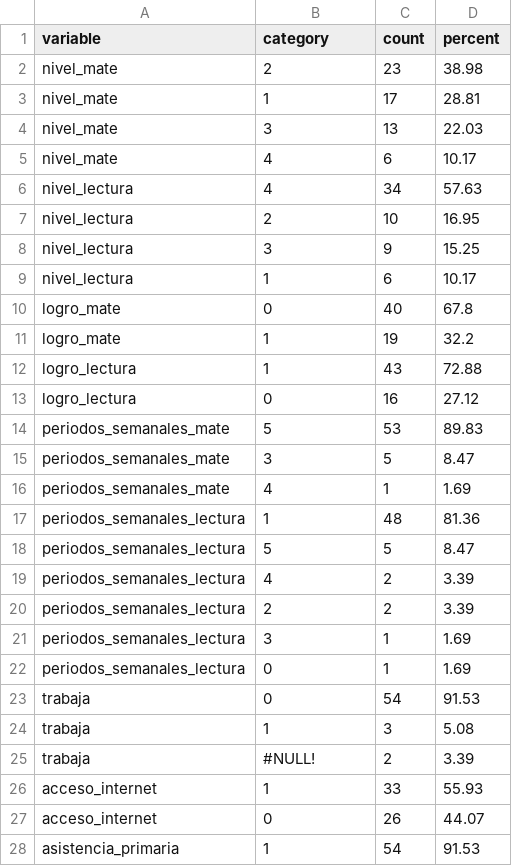
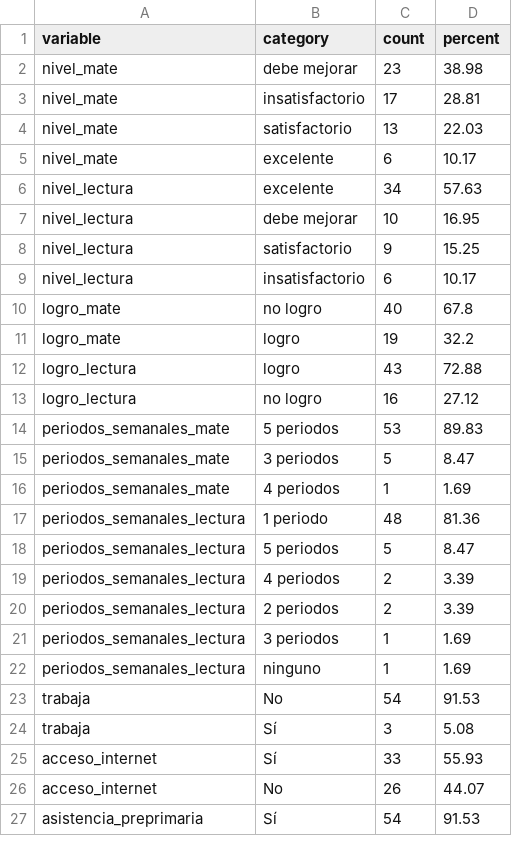
Before and after one commit to LuisMontenegro21/Horas-ext, a CSV file: Extracted_data/metrics/2017_Grad-Version_Internet.xlsx_filtered__metrics.csv, drawn as a sheet; only a part is shown; the diff covers the shown part only.

```diff
--- a/Extracted_data/metrics/2017_Grad-Version_Internet.xlsx_filtered__metrics.csv
+++ b/Extracted_data/metrics/2017_Grad-Version_Internet.xlsx_filtered__metrics.csv
@@ -1,28 +1,27 @@
 variable,category,count,percent
-nivel_mate,2,23,38.98
-nivel_mate,1,17,28.81
-nivel_mate,3,13,22.03
-nivel_mate,4,6,10.17
-nivel_lectura,4,34,57.63
-nivel_lectura,2,10,16.95
-nivel_lectura,3,9,15.25
-nivel_lectura,1,6,10.17
-logro_mate,0,40,67.8
-logro_mate,1,19,32.2
-logro_lectura,1,43,72.88
-logro_lectura,0,16,27.12
-periodos_semanales_mate,5,53,89.83
-periodos_semanales_mate,3,5,8.47
-periodos_semanales_mate,4,1,1.69
-periodos_semanales_lectura,1,48,81.36
-periodos_semanales_lectura,5,5,8.47
-periodos_semanales_lectura,4,2,3.39
-periodos_semanales_lectura,2,2,3.39
-periodos_semanales_lectura,3,1,1.69
-periodos_semanales_lectura,0,1,1.69
-trabaja,0,54,91.53
-trabaja,1,3,5.08
-trabaja,#NULL!,2,3.39
-acceso_internet,1,33,55.93
-acceso_internet,0,26,44.07
-asistencia_primaria,1,54,91.53
+nivel_mate,debe mejorar,23,38.98
+nivel_mate,insatisfactorio,17,28.81
+nivel_mate,satisfactorio,13,22.03
+nivel_mate,excelente,6,10.17
+nivel_lectura,excelente,34,57.63
+nivel_lectura,debe mejorar,10,16.95
+nivel_lectura,satisfactorio,9,15.25
+nivel_lectura,insatisfactorio,6,10.17
+logro_mate,no logro,40,67.8
+logro_mate,logro,19,32.2
+logro_lectura,logro,43,72.88
+logro_lectura,no logro,16,27.12
+periodos_semanales_mate,5 periodos,53,89.83
+periodos_semanales_mate,3 periodos,5,8.47
+periodos_semanales_mate,4 periodos,1,1.69
+periodos_semanales_lectura,1 periodo,48,81.36
+periodos_semanales_lectura,5 periodos,5,8.47
+periodos_semanales_lectura,4 periodos,2,3.39
+periodos_semanales_lectura,2 periodos,2,3.39
+periodos_semanales_lectura,3 periodos,1,1.69
+periodos_semanales_lectura,ninguno,1,1.69
+trabaja,No,54,91.53
+trabaja,Sí,3,5.08
+acceso_internet,Sí,33,55.93
+acceso_internet,No,26,44.07
+asistencia_preprimaria,Sí,54,91.53
```
Also changed, not shown: 1 removed row and 28 edited cells elsewhere in this file, Extracted_data/metrics/2018_-_Grad_Internet.xlsx_filtered__metrics.csv, Extracted_data/metrics/2019-Grad-Internet.xlsx_filtered__metrics.csv, 6 other files.
